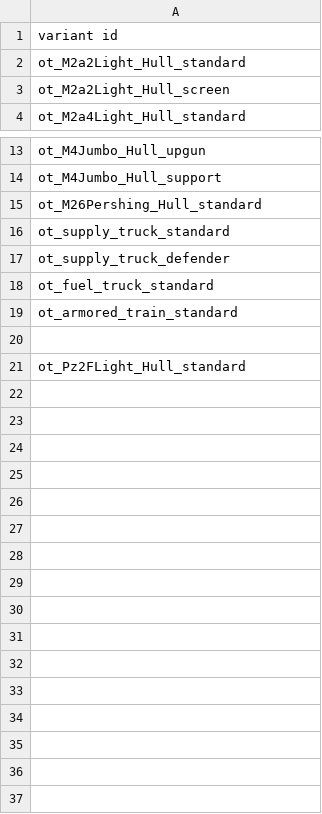
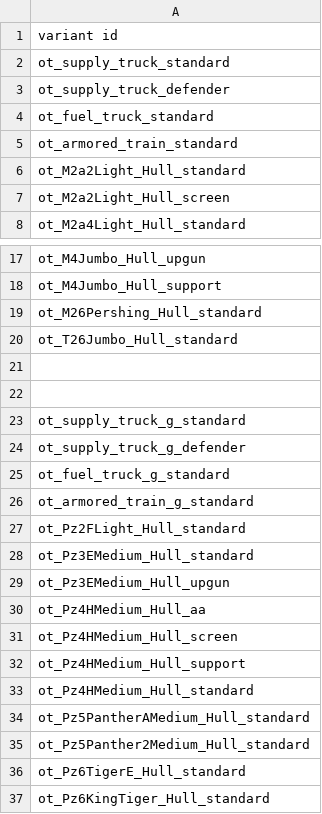
Before and after one commit to OfflcerSam/TankSector, a CSV file: data/campaign/sim_opponents.csv, drawn as a sheet; only a part is shown, gaps mark what is left out.

```diff
--- a/data/campaign/sim_opponents.csv
+++ b/data/campaign/sim_opponents.csv
@@ -1,2 +1,6 @@
 variant id
+ot_supply_truck_standard
+ot_supply_truck_defender
+ot_fuel_truck_standard
+ot_armored_train_standard
 ot_M2a2Light_Hull_standard
@@ -15,7 +19,19 @@ ot_M4Jumbo_Hull_support
 ot_M26Pershing_Hull_standard
-ot_supply_truck_standard
-ot_supply_truck_defender
-ot_fuel_truck_standard
-ot_armored_train_standard
+ot_T26Jumbo_Hull_standard
 
+
+ot_supply_truck_g_standard
+ot_supply_truck_g_defender
+ot_fuel_truck_g_standard
+ot_armored_train_g_standard
 ot_Pz2FLight_Hull_standard
+ot_Pz3EMedium_Hull_standard
+ot_Pz3EMedium_Hull_upgun
+ot_Pz4HMedium_Hull_aa
+ot_Pz4HMedium_Hull_screen
+ot_Pz4HMedium_Hull_support
+ot_Pz4HMedium_Hull_standard
+ot_Pz5PantherAMedium_Hull_standard
+ot_Pz5Panther2Medium_Hull_standard
+ot_Pz6TigerE_Hull_standard
+ot_Pz6KingTiger_Hull_standard
```
Also changed, not shown: 1 other file.
